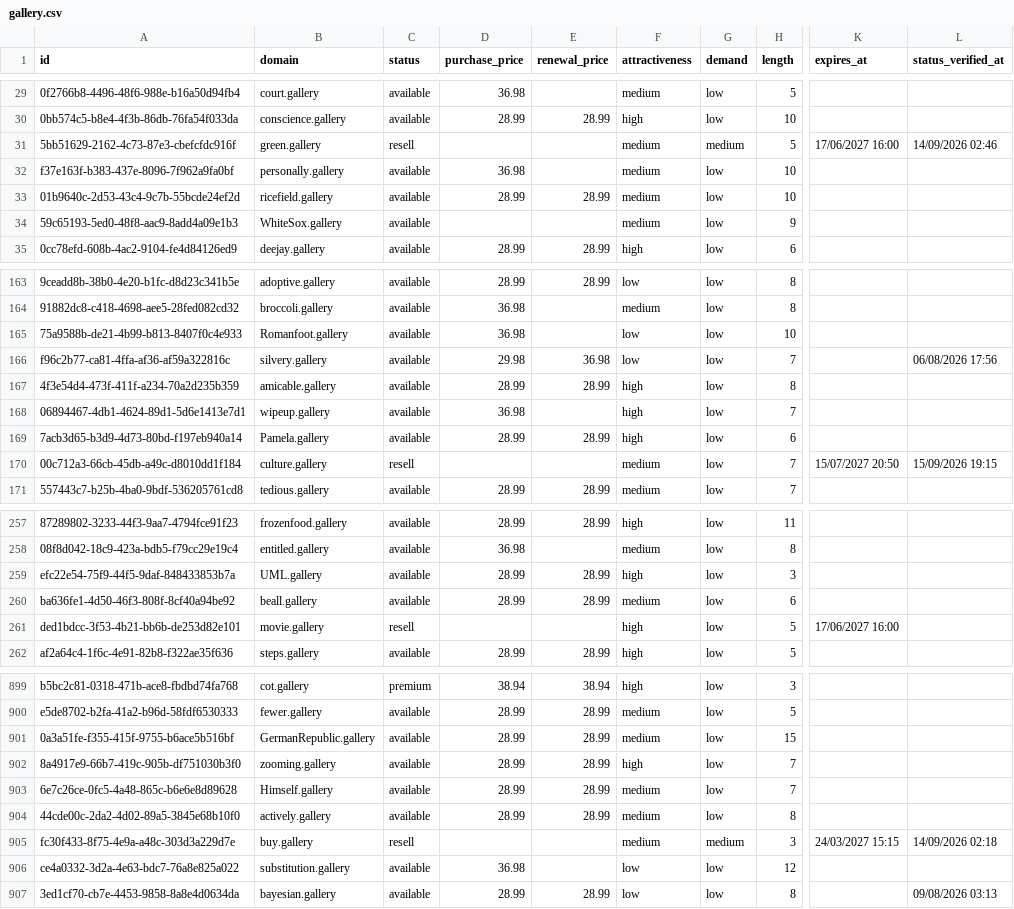
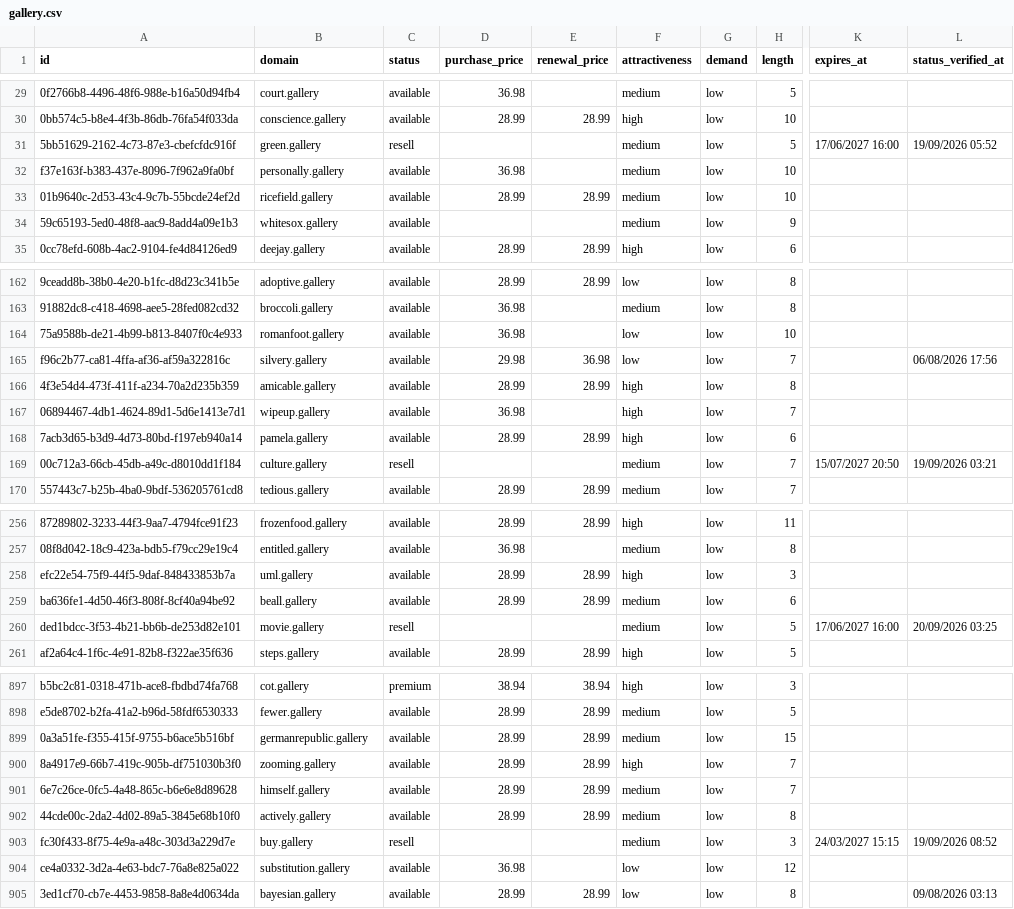
Before and after one commit to UniqueDomains/gallery-oneword-domains, a CSV file: gallery.csv, drawn as a sheet; only a part is shown, gaps mark what is left out; addresses are those after the commit; the diff covers the shown part only; the diff names each change by its address in the sheet, - before the commit and + after, or states it on an @@ line.

Commit message:
Domains update

```diff
--- a/gallery.csv
+++ b/gallery.csv
-G31 (demand): medium
+G31 (demand): low
-L31 (status_verified_at): 14/09/2026 02:46
+L31 (status_verified_at): 19/09/2026 05:52
-B34 (domain): WhiteSox.gallery
+B34 (domain): whitesox.gallery
-B164 (domain): Romanfoot.gallery
+B164 (domain): romanfoot.gallery
-B168 (domain): Pamela.gallery
+B168 (domain): pamela.gallery
-L169 (status_verified_at): 15/09/2026 19:15
+L169 (status_verified_at): 19/09/2026 03:21
-B258 (domain): UML.gallery
+B258 (domain): uml.gallery
-F260 (attractiveness): high
+F260 (attractiveness): medium
-L260 (status_verified_at): (empty)
+L260 (status_verified_at): 20/09/2026 03:25
-B899 (domain): GermanRepublic.gallery
+B899 (domain): germanrepublic.gallery
-B901 (domain): Himself.gallery
+B901 (domain): himself.gallery
-G903 (demand): medium
+G903 (demand): low
-L903 (status_verified_at): 14/09/2026 02:18
+L903 (status_verified_at): 19/09/2026 08:52
```
Also changed, not shown: 2 added rows, 2 removed rows and 76 edited cells elsewhere in this file, 4 other files.
